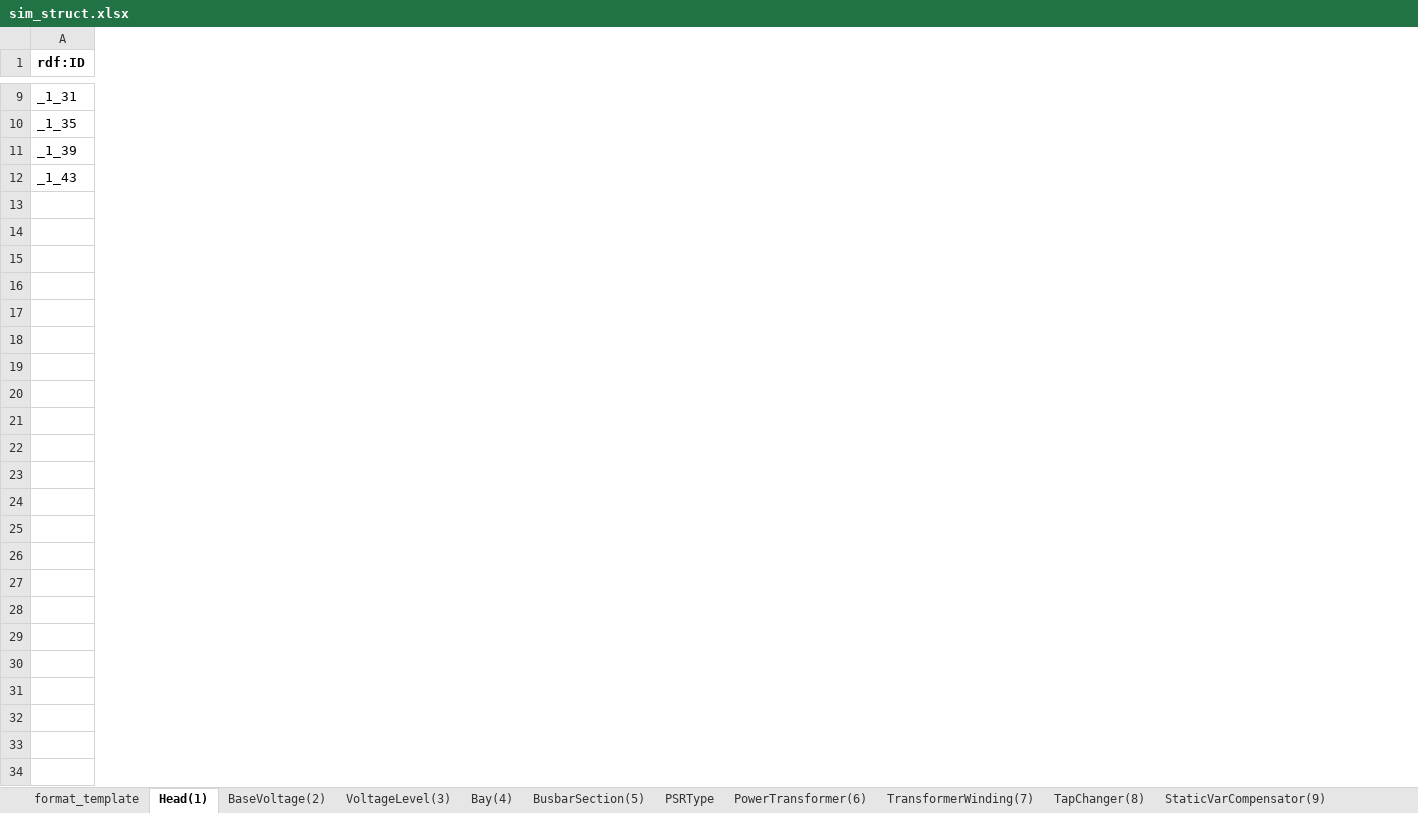
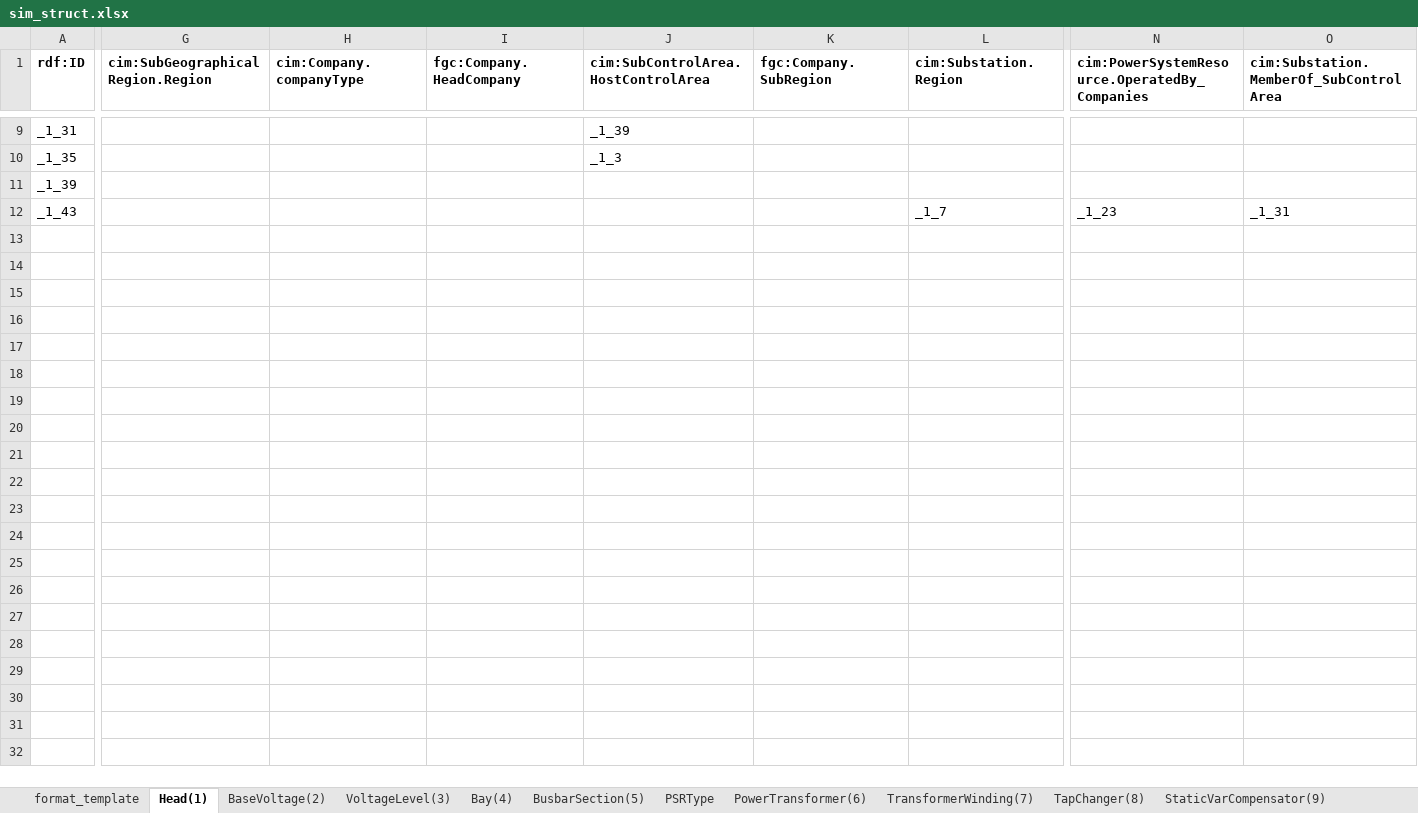
Before and after one commit to SlaffM/sim-model, an Excel workbook: xls/sim_struct.xlsx, sheet Head(1), drawn as a sheet; only a part is shown, gaps mark what is left out; values as stored, in another font and other column widths than the file's, no borders; removed rows and columns are numbered as before the commit, all else as after; rows hold the shown columns only; the diff covers the shown part only; the diff names each change by its address in the sheet, - before the commit and + after, or states it on an @@ line.

```diff
--- a/xls/sim_struct.xlsx (sheet Head(1))
+++ b/xls/sim_struct.xlsx (sheet Head(1))
+column G (cim:SubGeographicalRegion.Region), empty
+column H (cim:Company.companyType), empty
+column I (fgc:Company.HeadCompany), empty
+column J, row 1: cim:SubControlArea.HostControlArea; rows 9-10: _1_39 | _1_3
+column K (fgc:Company.SubRegion), empty
+column L (cim:Substation.Region), row 12: _1_7
+column N, row 1: cim:PowerSystemResource.OperatedBy_Companies; row 12: _1_23
+column O, row 1: cim:Substation.MemberOf_SubControlArea; row 12: _1_31
-row 13: (empty)
-row 14: (empty)
-row 15: (empty)
-row 16: (empty)
-row 17: (empty)
-row 18: (empty)
-row 19: (empty)
-row 20: (empty)
-row 21: (empty)
-row 22: (empty)
-row 23: (empty)
-row 24: (empty)
-row 25: (empty)
-row 26: (empty)
-row 27: (empty)
-row 28: (empty)
-row 29: (empty)
-row 30: (empty)
-row 31: (empty)
-row 32: (empty)
-row 33: (empty)
-row 34: (empty)
```
Also changed, not shown: 1 added column and 3 edited cells elsewhere in this sheet, sheet BaseVoltage(2), sheet PowerTransformer(6), 7 other files.
